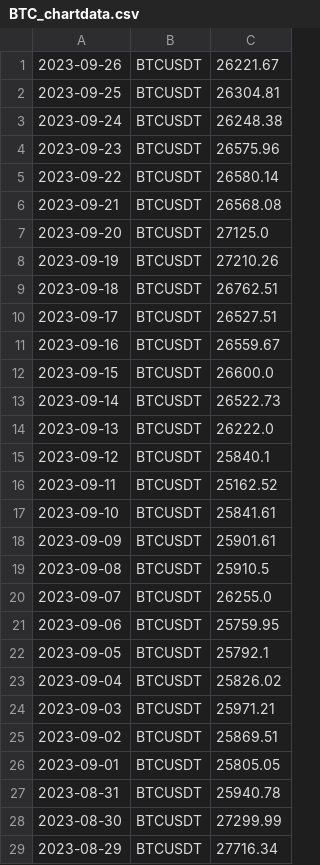
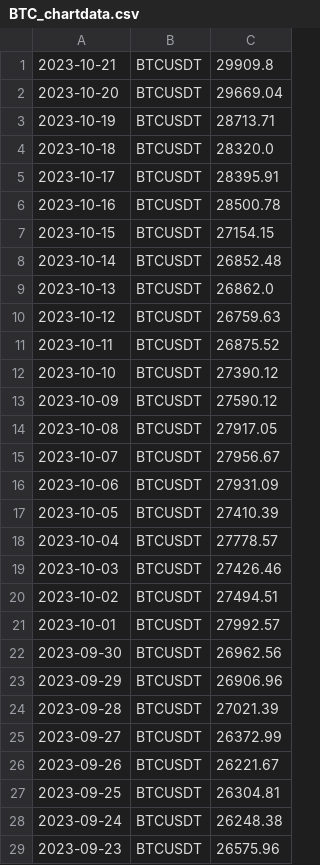
Before and after one commit to adek0911/Status_portfel_krypto_2, a CSV file: Chart_file/BTC_chartdata.csv, drawn as a sheet; only a part is shown; the shorter side is filled out with more unchanged rows; the diff covers the shown part only.

```diff
--- a/Chart_file/BTC_chartdata.csv
+++ b/Chart_file/BTC_chartdata.csv
@@ -1 +1,26 @@
+2023-10-21,BTCUSDT,29909.8
+2023-10-20,BTCUSDT,29669.04
+2023-10-19,BTCUSDT,28713.71
+2023-10-18,BTCUSDT,28320.0
+2023-10-17,BTCUSDT,28395.91
+2023-10-16,BTCUSDT,28500.78
+2023-10-15,BTCUSDT,27154.15
+2023-10-14,BTCUSDT,26852.48
+2023-10-13,BTCUSDT,26862.0
+2023-10-12,BTCUSDT,26759.63
+2023-10-11,BTCUSDT,26875.52
+2023-10-10,BTCUSDT,27390.12
+2023-10-09,BTCUSDT,27590.12
+2023-10-08,BTCUSDT,27917.05
+2023-10-07,BTCUSDT,27956.67
+2023-10-06,BTCUSDT,27931.09
+2023-10-05,BTCUSDT,27410.39
+2023-10-04,BTCUSDT,27778.57
+2023-10-03,BTCUSDT,27426.46
+2023-10-02,BTCUSDT,27494.51
+2023-10-01,BTCUSDT,27992.57
+2023-09-30,BTCUSDT,26962.56
+2023-09-29,BTCUSDT,26906.96
+2023-09-28,BTCUSDT,27021.39
+2023-09-27,BTCUSDT,26372.99
 2023-09-26,BTCUSDT,26221.67
```
Also changed, not shown: 25 removed rows elsewhere in this file, Chart_file/ADA_chartdata.csv, Chart_file/DOGE_chartdata.csv, 12 other files.
